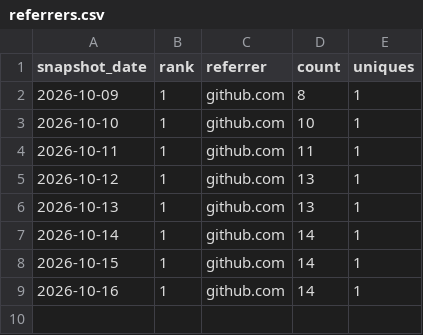
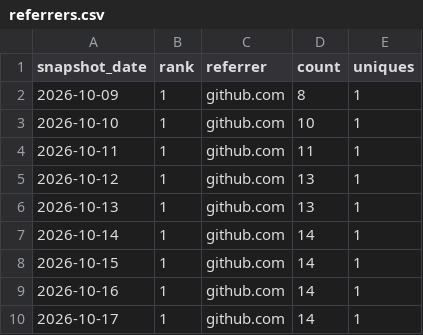
Before and after one commit to danielep71/K-IRRBB-NMDs, a CSV file: data/referrers.csv, drawn as a sheet; the diff names each change by its address in the sheet, - before the commit and + after, or states it on an @@ line.

```diff
--- a/data/referrers.csv
+++ b/data/referrers.csv
+row 10: 2026-10-17 | 1 | github.com | 14 | 1
```
Also changed, not shown: data/popular_paths.csv, data/traffic.csv, 1 other file.
